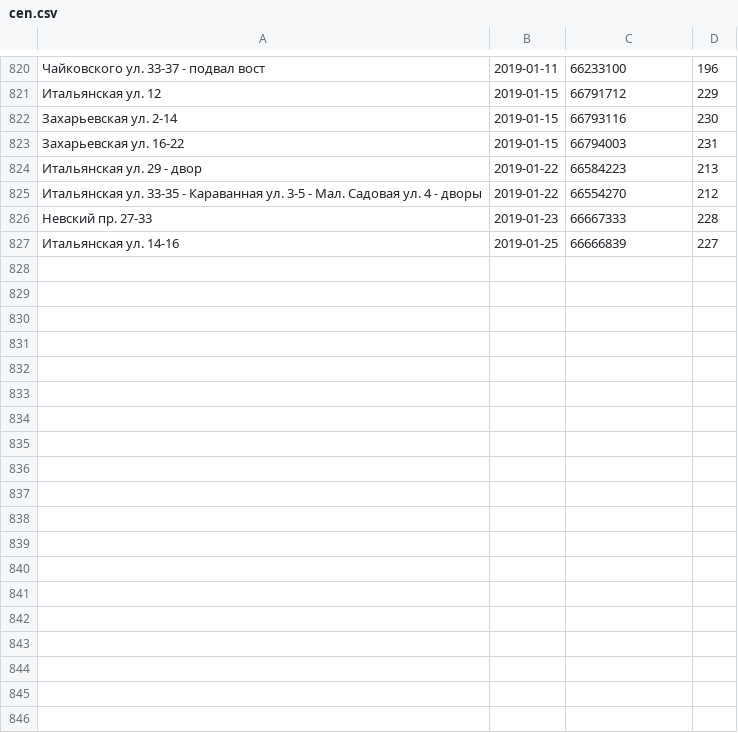
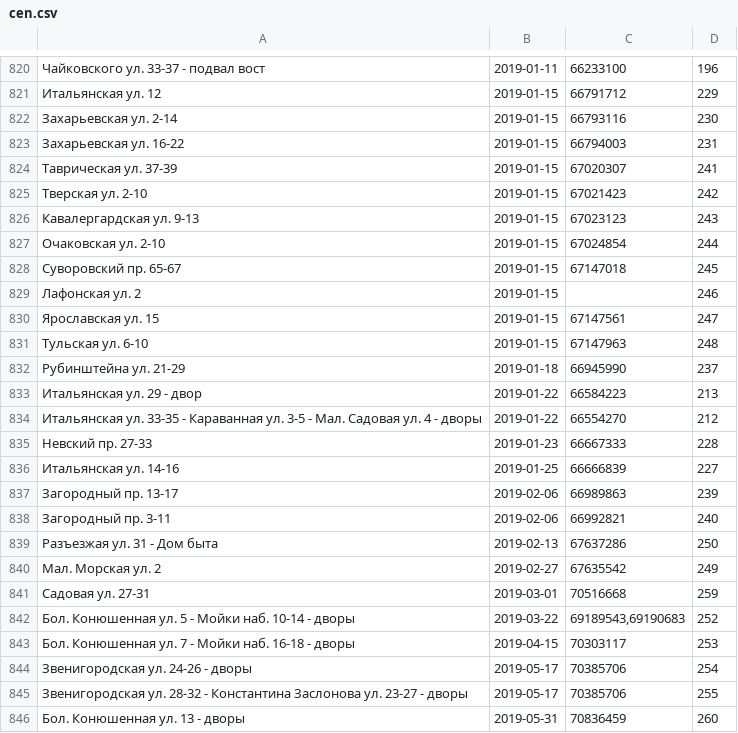
Before and after one commit to AntonKhorev/oplofk, a CSV file: cen.csv, drawn as a sheet; only a part is shown, gaps mark what is left out.

```diff
--- a/cen.csv
+++ b/cen.csv
@@ -823,2 +823,11 @@
 Захарьевская ул. 16-22;2019-01-15;66794003;231
+Таврическая ул. 37-39;2019-01-15;67020307;241
+Тверская ул. 2-10;2019-01-15;67021423;242
+Кавалергардская ул. 9-13;2019-01-15;67023123;243
+Очаковская ул. 2-10;2019-01-15;67024854;244
+Суворовский пр. 65-67;2019-01-15;67147018;245
+Лафонская ул. 2;2019-01-15;;246
+Ярославская ул. 15;2019-01-15;67147561;247
+Тульская ул. 6-10;2019-01-15;67147963;248
+Рубинштейна ул. 21-29;2019-01-18;66945990;237
 Итальянская ул. 29 - двор;2019-01-22;66584223;213
@@ -827 +836,11 @@
 Итальянская ул. 14-16;2019-01-25;66666839;227
+Загородный пр. 13-17;2019-02-06;66989863;239
+Загородный пр. 3-11;2019-02-06;66992821;240
+Разъезжая ул. 31 - Дом быта;2019-02-13;67637286;250
+Мал. Морская ул. 2;2019-02-27;67635542;249
+Садовая ул. 27-31;2019-03-01;70516668;259
+Бол. Конюшенная ул. 5 - Мойки наб. 10-14 - дворы;2019-03-22;69189543,69190683;252
+Бол. Конюшенная ул. 7 - Мойки наб. 16-18 - дворы;2019-04-15;70303117;253
+Звенигородская ул. 24-26 - дворы;2019-05-17;70385706;254
+Звенигородская ул. 28-32 - Константина Заслонова ул. 23-27 - дворы;2019-05-17;70385706;255
+Бол. Конюшенная ул. 13 - дворы;2019-05-31;70836459;260
```
Also changed, not shown: adm.csv, 28 other files.
